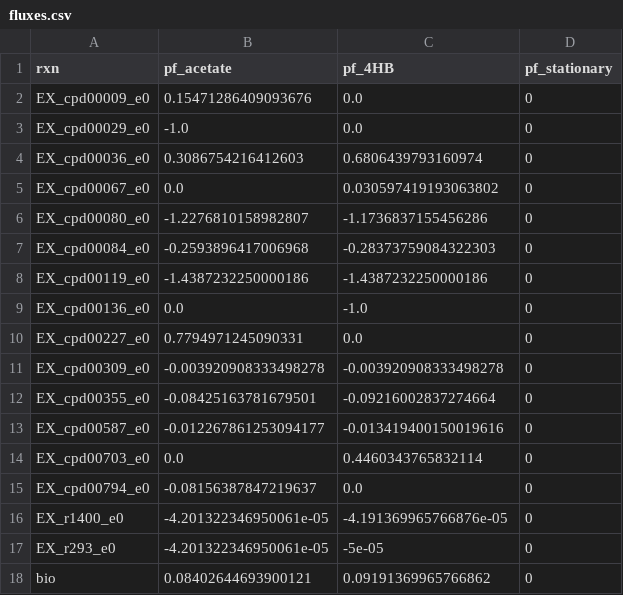
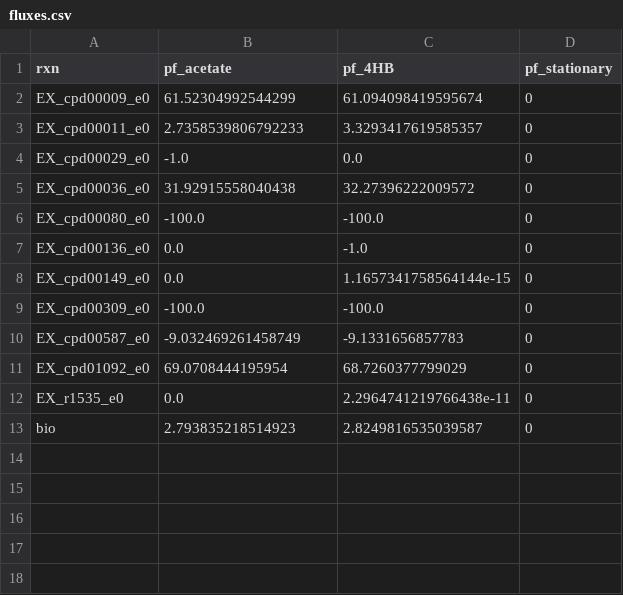
Before and after one commit to ModelSEED/ProjectNotebooks, a CSV file: CommunityModeling/CommFitting/data/standardized_data/BIOLOG/fluxes.csv, drawn as a sheet.

```diff
--- a/CommunityModeling/CommFitting/data/standardized_data/BIOLOG/fluxes.csv
+++ b/CommunityModeling/CommFitting/data/standardized_data/BIOLOG/fluxes.csv
@@ -1,18 +1,13 @@
 rxn,pf_acetate,pf_4HB,pf_stationary
-EX_cpd00009_e0,0.15471286409093676,0.0,0
+EX_cpd00009_e0,61.52304992544299,61.094098419595674,0
+EX_cpd00011_e0,2.7358539806792233,3.3293417619585357,0
 EX_cpd00029_e0,-1.0,0.0,0
-EX_cpd00036_e0,0.3086754216412603,0.6806439793160974,0
-EX_cpd00067_e0,0.0,0.030597419193063802,0
-EX_cpd00080_e0,-1.2276810158982807,-1.1736837155456286,0
-EX_cpd00084_e0,-0.2593896417006968,-0.28373759084322303,0
-EX_cpd00119_e0,-1.4387232250000186,-1.4387232250000186,0
+EX_cpd00036_e0,31.92915558040438,32.27396222009572,0
+EX_cpd00080_e0,-100.0,-100.0,0
 EX_cpd00136_e0,0.0,-1.0,0
-EX_cpd00227_e0,0.7794971245090331,0.0,0
-EX_cpd00309_e0,-0.003920908333498278,-0.003920908333498278,0
-EX_cpd00355_e0,-0.08425163781679501,-0.09216002837274664,0
-EX_cpd00587_e0,-0.012267861253094177,-0.013419400150019616,0
-EX_cpd00703_e0,0.0,0.4460343765832114,0
-EX_cpd00794_e0,-0.08156387847219637,0.0,0
-EX_r1400_e0,-4.201322346950061e-05,-4.191369965766876e-05,0
-EX_r293_e0,-4.201322346950061e-05,-5e-05,0
-bio,0.08402644693900121,0.09191369965766862,0
+EX_cpd00149_e0,0.0,1.1657341758564144e-15,0
+EX_cpd00309_e0,-100.0,-100.0,0
+EX_cpd00587_e0,-9.032469261458749,-9.1331656857783,0
+EX_cpd01092_e0,69.0708444195954,68.7260377799029,0
+EX_r1535_e0,0.0,2.2964741219766438e-11,0
+bio,2.793835218514923,2.8249816535039587,0
```
Also changed, not shown: CommunityModeling/CommFitting/data/standardized_data/BIOLOG/growth_metadata.csv, CommunityModeling/CommFitting/fluxes.csv, 20 other files.
